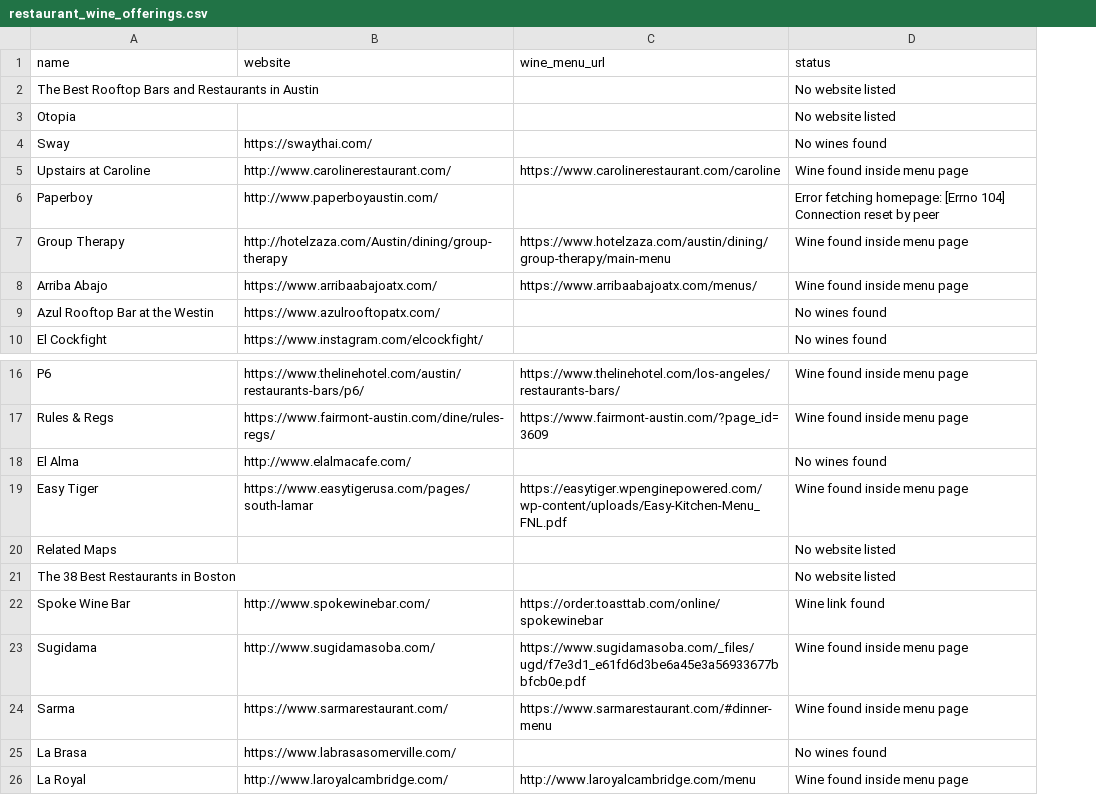
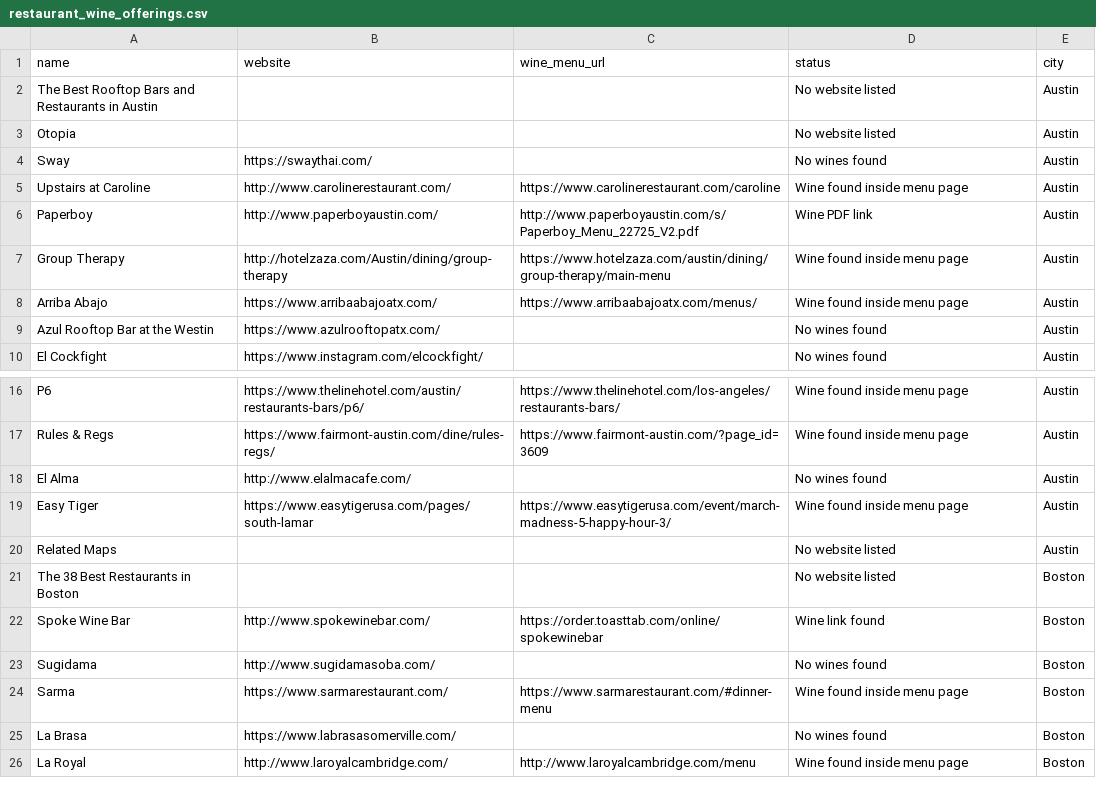
Before and after one commit to Lisapede/FinalProject, a CSV file: data/restaurant_wine_offerings.csv, drawn as a sheet; only a part is shown, gaps mark what is left out; the diff names each change by its address in the sheet, - before the commit and + after, or states it on an @@ line.

```diff
--- a/data/restaurant_wine_offerings.csv
+++ b/data/restaurant_wine_offerings.csv
+column E (city), rows 2-10: all Austin; rows 16-26: Austin | Austin | Austin | Austin | Austin | Boston | Boston | Boston | Boston | Boston | Boston
-C6 (wine_menu_url): (empty)
+C6 (wine_menu_url): http://www.paperboyaustin.com/s/Paperboy_Menu_22725_V2.pdf
-D6 (status): Error fetching homepage: [Errno 104] Connection reset by peer
+D6 (status): Wine PDF link
-C19 (wine_menu_url): https://easytiger.wpenginepowered.com/wp-content/uploads/Easy-Kitchen-Menu_FNL.pdf
+C19 (wine_menu_url): https://www.easytigerusa.com/event/march-madness-5-happy-hour-3/
-C23 (wine_menu_url): https://www.sugidamasoba.com/_files/ugd/f7e3d1_e61fd6d3be6a45e3a56933677bbfcb0e.pdf
+C23 (wine_menu_url): (empty)
-D23 (status): Wine found inside menu page
+D23 (status): No wines found
```
Also changed, not shown: 34 other files.
